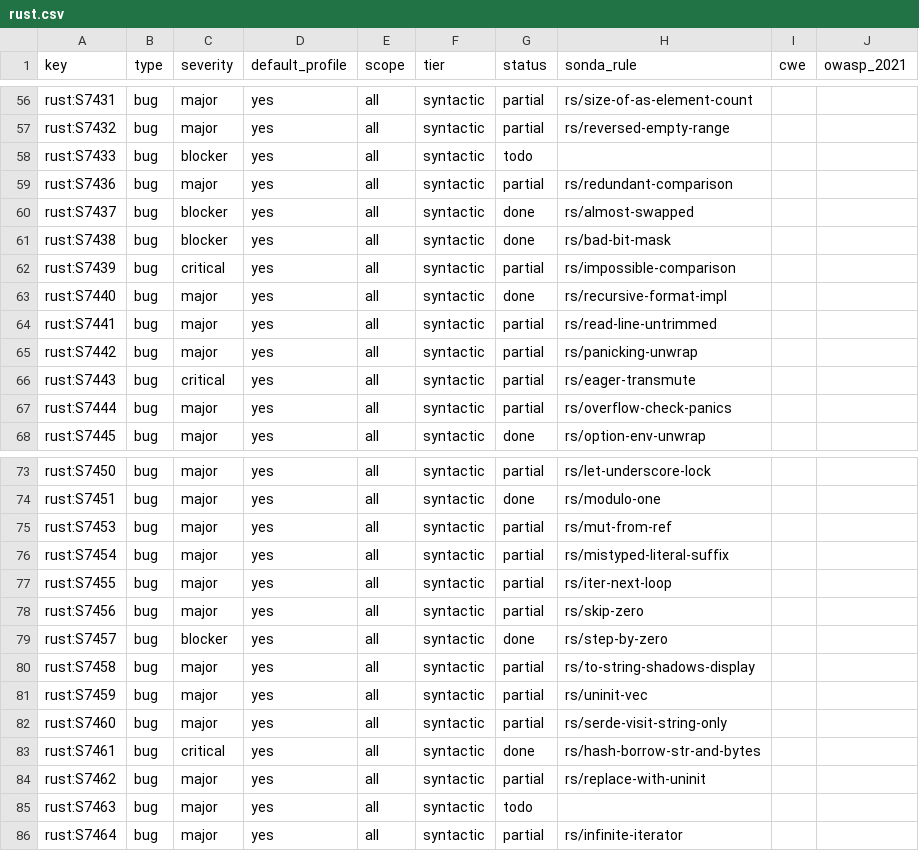
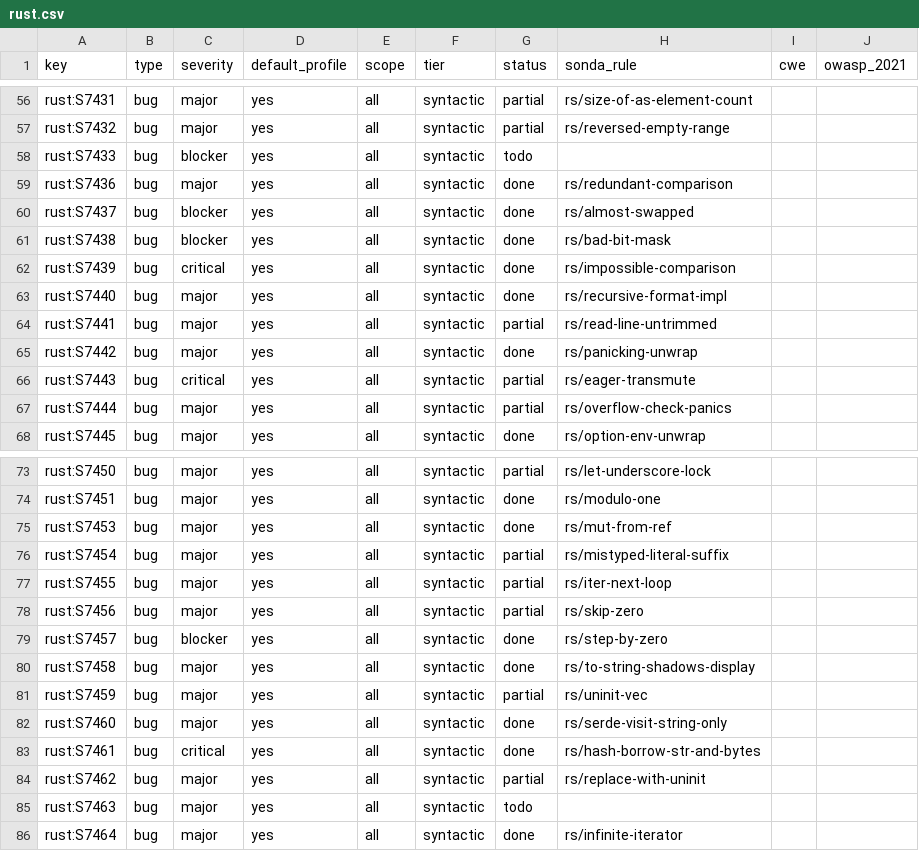
Before and after one commit to lvaoliveira/sonda, a CSV file: docs/sonar-parity/rust.csv, drawn as a sheet; only a part is shown, gaps mark what is left out.

Commit message:
fix(rust): eleven batch-3 rules report what Clippy does
redundant-comparison, impossible-comparison, panicking-unwrap,
match-str-case-mismatch, while-float, mut-from-ref,
to-string-shadows-display, serde-visit-string-only, infinite-iterator,
non-octal-permissions and unsafe-pointer-deref move to rs_correctness.rs,
on the code Clippy's probe output settled. On those probes they reported
15 lines Clippy doesn't and missed 55 it does; now they agree on all but a
bound Clippy evaluates. On the oracle corpus unsafe-pointer-deref finds 4
of Clippy's 15 (0 before), and two wrong findings are gone. Rule ids stay.

```diff
--- a/docs/sonar-parity/rust.csv
+++ b/docs/sonar-parity/rust.csv
@@ -58,9 +58,9 @@ rust:S7432,bug,major,yes,all,syntactic,partial,rs/reversed-empty-range,,
 rust:S7433,bug,blocker,yes,all,syntactic,todo,,,
-rust:S7436,bug,major,yes,all,syntactic,partial,rs/redundant-comparison,,
+rust:S7436,bug,major,yes,all,syntactic,done,rs/redundant-comparison,,
 rust:S7437,bug,blocker,yes,all,syntactic,done,rs/almost-swapped,,
 rust:S7438,bug,blocker,yes,all,syntactic,done,rs/bad-bit-mask,,
-rust:S7439,bug,critical,yes,all,syntactic,partial,rs/impossible-comparison,,
+rust:S7439,bug,critical,yes,all,syntactic,done,rs/impossible-comparison,,
 rust:S7440,bug,major,yes,all,syntactic,done,rs/recursive-format-impl,,
 rust:S7441,bug,major,yes,all,syntactic,partial,rs/read-line-untrimmed,,
-rust:S7442,bug,major,yes,all,syntactic,partial,rs/panicking-unwrap,,
+rust:S7442,bug,major,yes,all,syntactic,done,rs/panicking-unwrap,,
 rust:S7443,bug,critical,yes,all,syntactic,partial,rs/eager-transmute,,
@@ -74,3 +74,3 @@ rust:S7450,bug,major,yes,all,syntactic,partial,rs/let-underscore-lock,,
 rust:S7451,bug,major,yes,all,syntactic,done,rs/modulo-one,,
-rust:S7453,bug,major,yes,all,syntactic,partial,rs/mut-from-ref,,
+rust:S7453,bug,major,yes,all,syntactic,done,rs/mut-from-ref,,
 rust:S7454,bug,major,yes,all,syntactic,partial,rs/mistyped-literal-suffix,,
@@ -79,5 +79,5 @@ rust:S7456,bug,major,yes,all,syntactic,partial,rs/skip-zero,,
 rust:S7457,bug,blocker,yes,all,syntactic,done,rs/step-by-zero,,
-rust:S7458,bug,major,yes,all,syntactic,partial,rs/to-string-shadows-display,,
+rust:S7458,bug,major,yes,all,syntactic,done,rs/to-string-shadows-display,,
 rust:S7459,bug,major,yes,all,syntactic,partial,rs/uninit-vec,,
-rust:S7460,bug,major,yes,all,syntactic,partial,rs/serde-visit-string-only,,
+rust:S7460,bug,major,yes,all,syntactic,done,rs/serde-visit-string-only,,
 rust:S7461,bug,critical,yes,all,syntactic,done,rs/hash-borrow-str-and-bytes,,
@@ -85,2 +85,2 @@ rust:S7462,bug,major,yes,all,syntactic,partial,rs/replace-with-uninit,,
 rust:S7463,bug,major,yes,all,syntactic,todo,,,
-rust:S7464,bug,major,yes,all,syntactic,partial,rs/infinite-iterator,,
+rust:S7464,bug,major,yes,all,syntactic,done,rs/infinite-iterator,,
```
Also changed, not shown: 6 other files.
